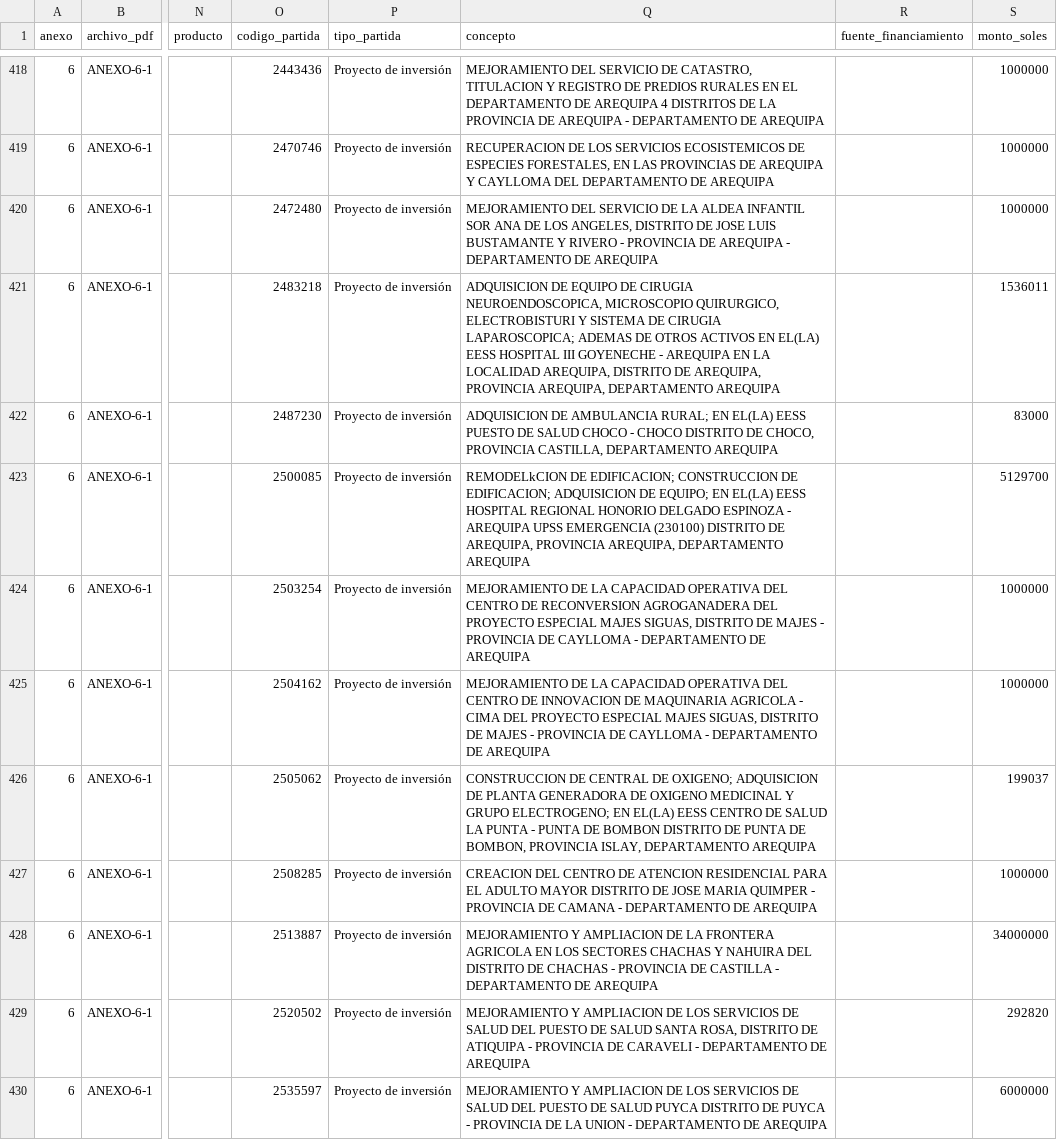
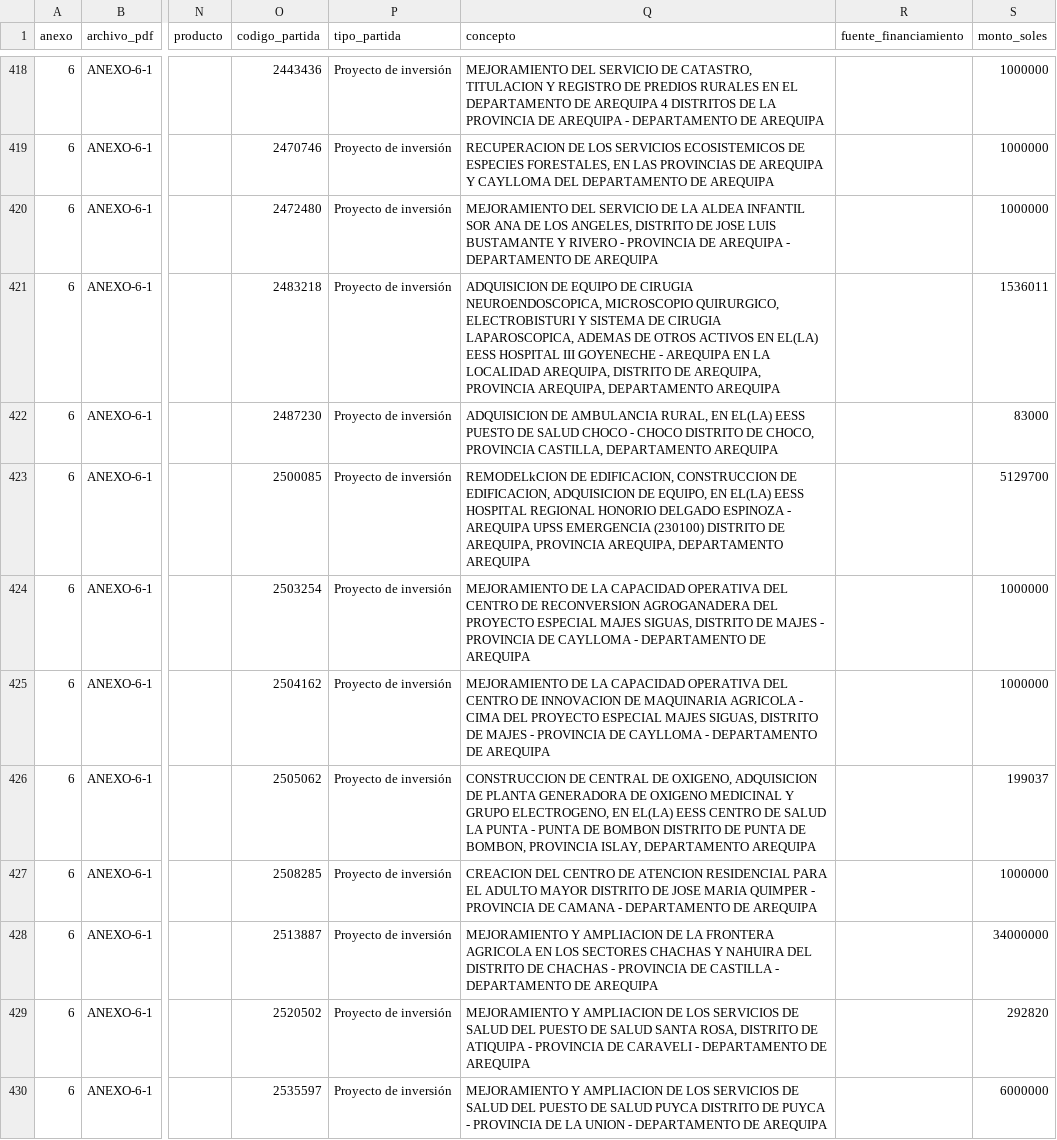
Before and after one commit to josemanuelmejia/Presupuesto-publico-2027-Peru, a CSV file: asignaciones-arequipa-2027.csv, drawn as a sheet; only a part is shown, gaps mark what is left out; the diff covers the shown part only; the diff names each change by its address in the sheet, - before the commit and + after, or states it on an @@ line.

```diff
--- a/asignaciones-arequipa-2027.csv
+++ b/asignaciones-arequipa-2027.csv
-Q421 (concepto): …DE CIRUGIA LAPAROSCOPICA; ADEMAS DE…
+Q421 (concepto): …DE CIRUGIA LAPAROSCOPICA, ADEMAS DE…
-Q422 (concepto): …DE AMBULANCIA RURAL; EN EL(LA)…
+Q422 (concepto): …DE AMBULANCIA RURAL, EN EL(LA)…
-Q423 (concepto): REMODELkCION DE EDIFICACION; CONSTRUCCION DE EDIFICACION; ADQUISICION DE EQUIPO; EN EL(LA)…
+Q423 (concepto): REMODELkCION DE EDIFICACION, CONSTRUCCION DE EDIFICACION, ADQUISICION DE EQUIPO, EN EL(LA)…
-Q426 (concepto): …CENTRAL DE OXIGENO; ADQUISICION DE PLANTA GENERADORA DE OXIGENO MEDICINAL Y GRUPO ELECTROGENO; EN EL(LA)…
+Q426 (concepto): …CENTRAL DE OXIGENO, ADQUISICION DE PLANTA GENERADORA DE OXIGENO MEDICINAL Y GRUPO ELECTROGENO, EN EL(LA)…
```
Also changed, not shown: 26 edited cells elsewhere in this file, asignaciones-moquegua-2027.csv, asignaciones-puno-2027.csv, 2 other files.
